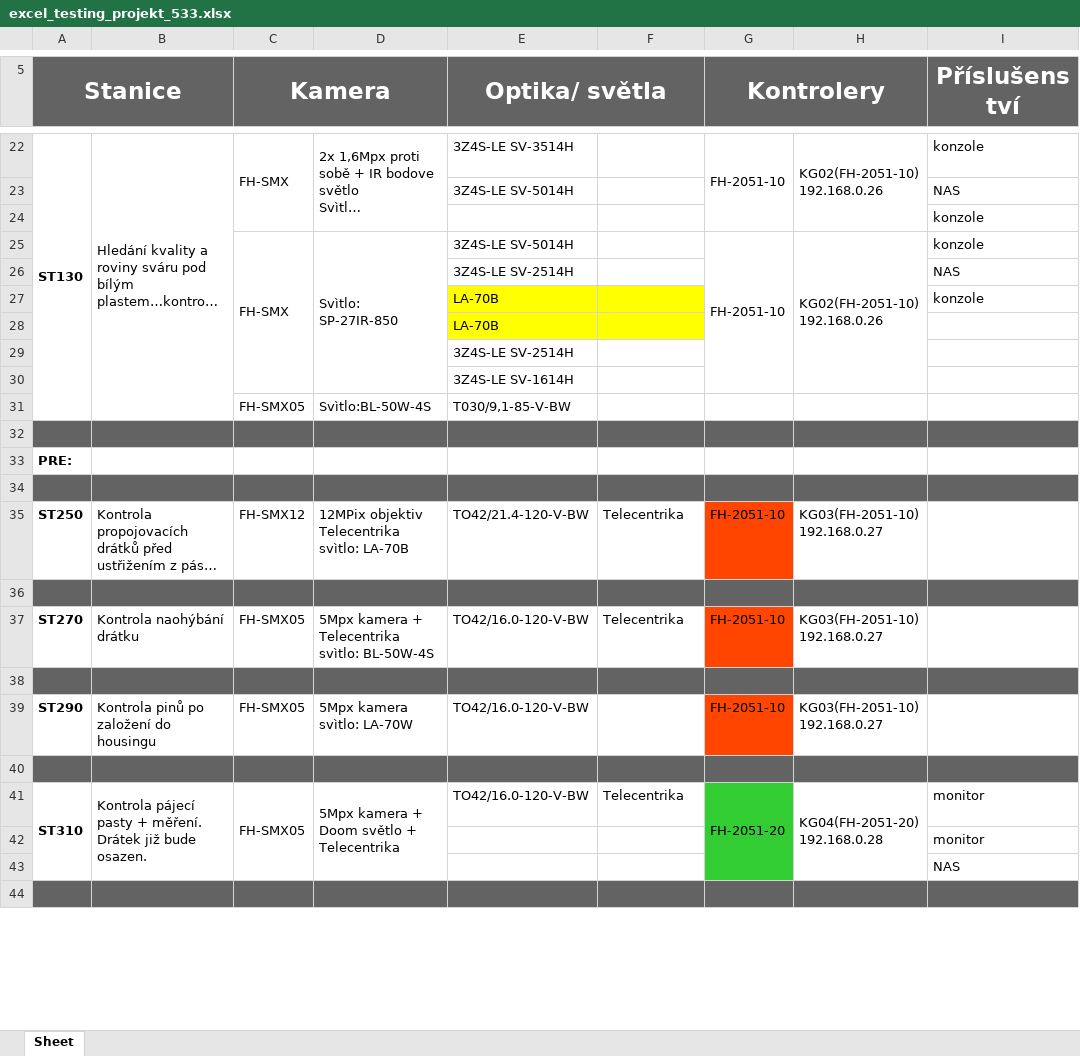
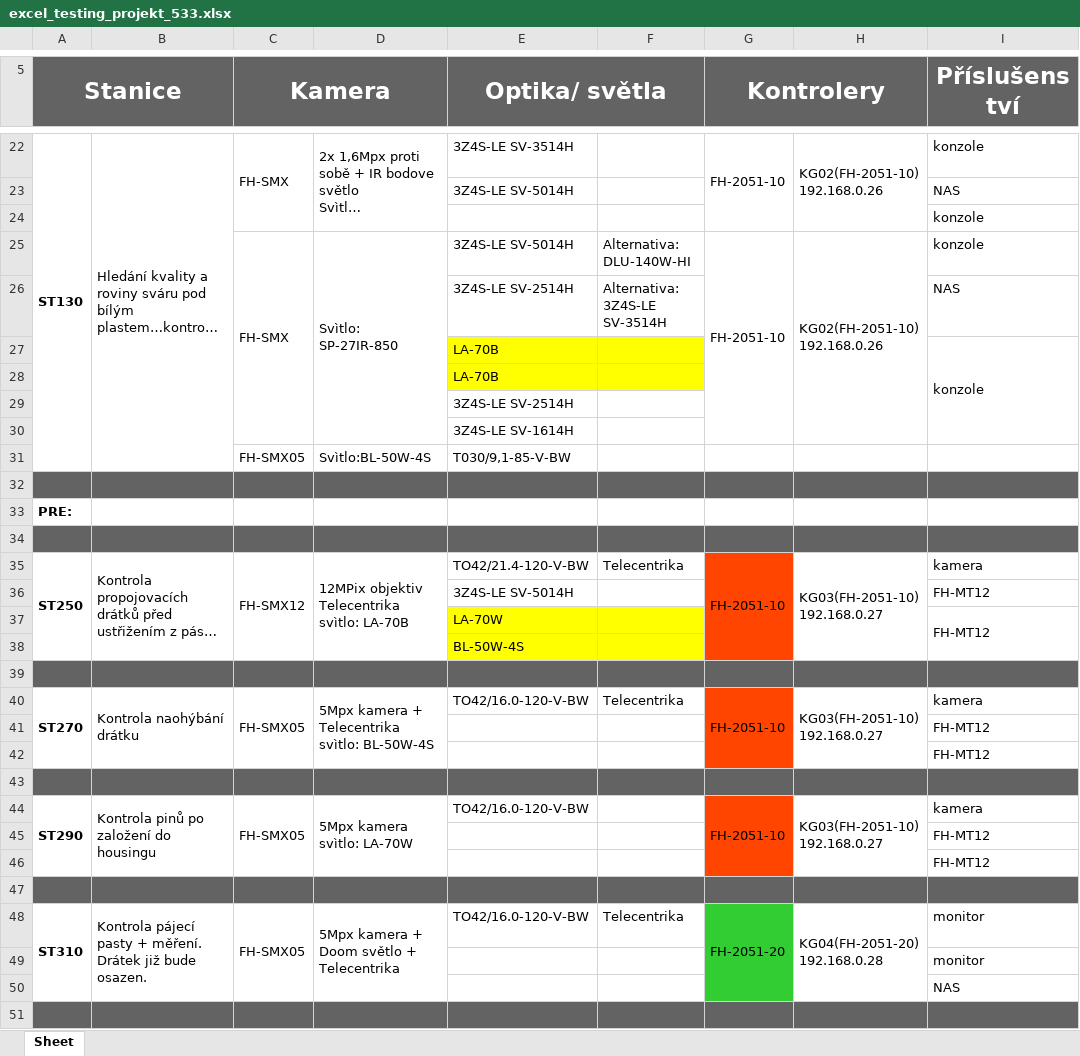
Before and after one commit to Jakubhl/Work, an Excel workbook: TRIMAZKON/excel_testing_projekt_533.xlsx, sheet Sheet, drawn as a sheet; only a part is shown, gaps mark what is left out; long unchanged cells end in …; values as stored, in another font and other column widths than the file's, no borders; charts and pictures not drawn; addresses are those after the commit; the diff covers the shown part only; the diff names each change by its address in the sheet, - before the commit and + after, or states it on an @@ line.

```diff
--- a/TRIMAZKON/excel_testing_projekt_533.xlsx (sheet Sheet)
+++ b/TRIMAZKON/excel_testing_projekt_533.xlsx (sheet Sheet)
-F25: (empty)
+F25: Alternativa: DLU-140W-HI
-F26: (empty)
+F26: Alternativa: 3Z4S-LE SV-3514H
+I27:I30 merged
+A35:A38 merged
+B35:B38 merged
+C35:C38 merged
+D35:D38 merged
+G35:G38 merged
+H35:H38 merged
-I35 (Příslušenství): (empty)
+I35 (Příslušenství): kamera
+row 36:  |  |  |  | 3Z4S-LE SV-5014H |  |  |  | FH-MT12
+row 37:  |  |  |  | LA-70W |  |  |  | FH-MT12
+row 38:  |  |  |  | BL-50W-4S
+A40:A42 merged
+B40:B42 merged
+C40:C42 merged
+D40:D42 merged
+G40:G42 merged
+H40:H42 merged
-I40 (Příslušenství): (empty)
+I40 (Příslušenství): kamera
+row 41:  |  |  |  |  |  |  |  | FH-MT12
+row 42:  |  |  |  |  |  |  |  | FH-MT12
+A44:A46 merged
+B44:B46 merged
+C44:C46 merged
+D44:D46 merged
+G44:G46 merged
+H44:H46 merged
-I44 (Příslušenství): (empty)
+I44 (Příslušenství): kamera
+row 45:  |  |  |  |  |  |  |  | FH-MT12
+row 46:  |  |  |  |  |  |  |  | FH-MT12
```
Also changed, not shown: 1 edited cell elsewhere in this sheet, TRIMAZKON/Sharepoint_databaze.xlsx, TRIMAZKON/config_TRIMAZKON.xlsx, 2 other files.
